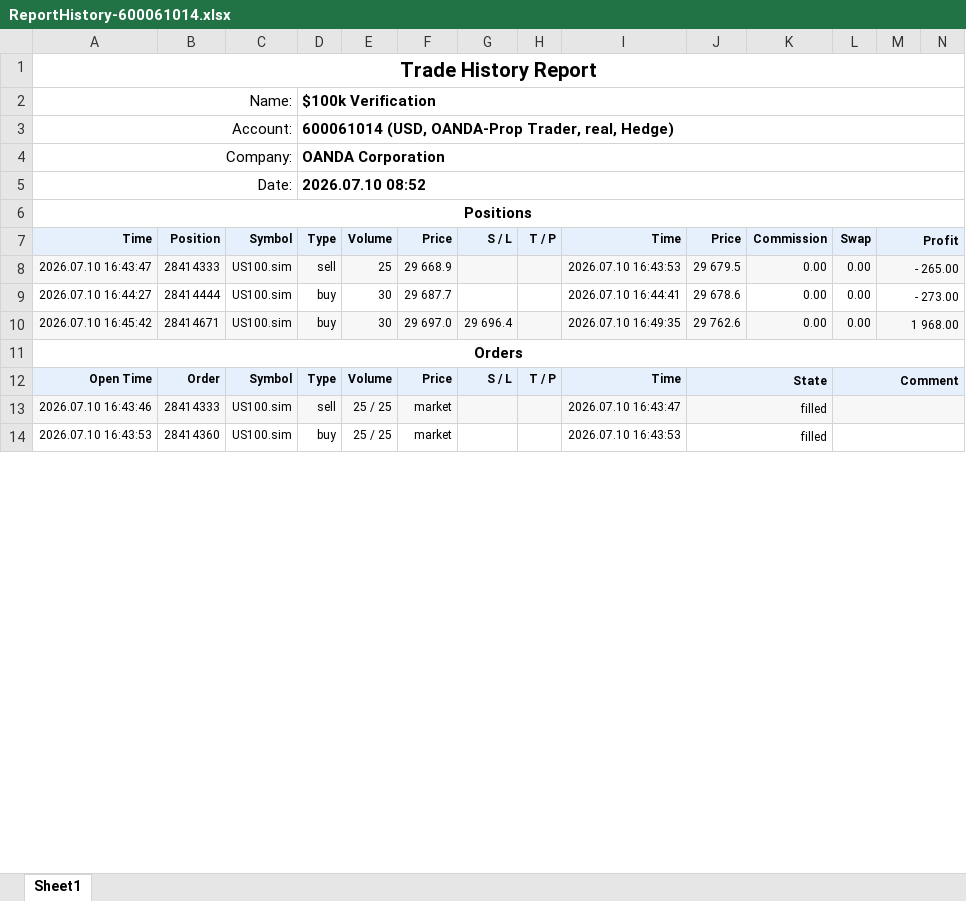
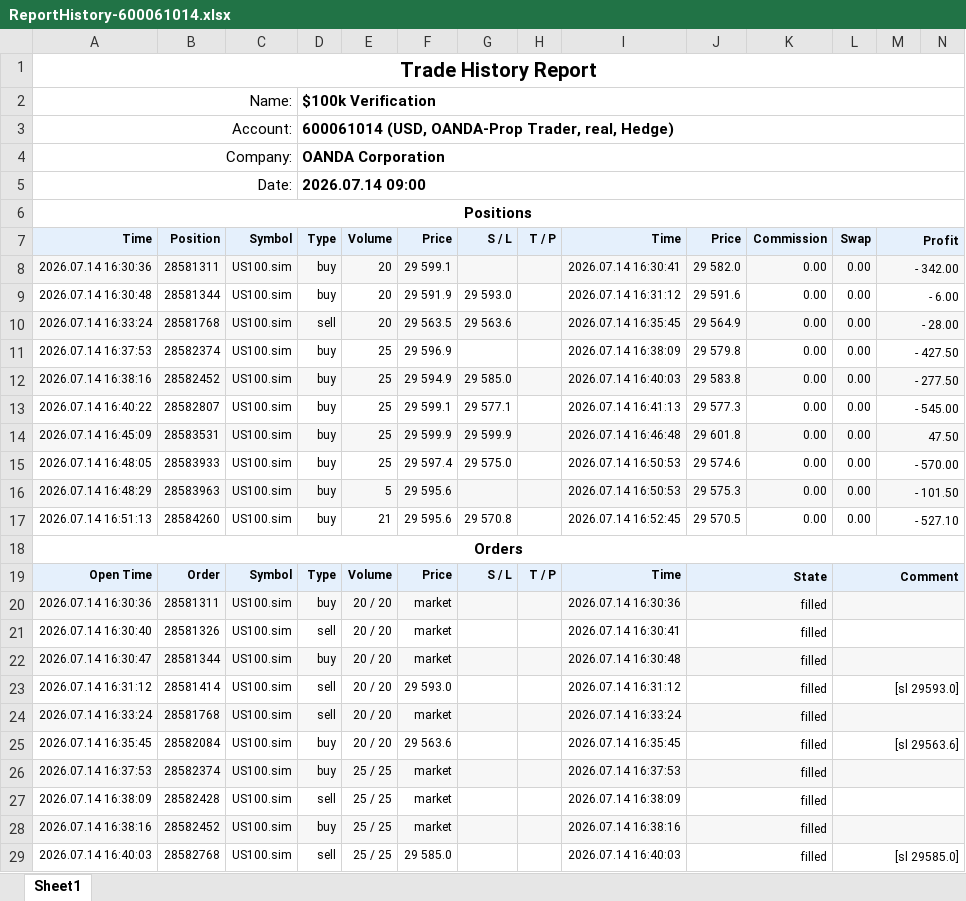
Before and after one commit to khoanatran/Trading_DashBoard, an Excel workbook: ReportHistory-600061014.xlsx, sheet Sheet1, drawn as a sheet; only a part is shown; values as stored, in another font and other column widths than the file's, no borders; charts and pictures not drawn; removed rows and columns are numbered as before the commit, all else as after; the diff covers the shown part only; the diff names each change by its address in the sheet, - before the commit and + after, or states it on an @@ line.

```diff
--- a/ReportHistory-600061014.xlsx (sheet Sheet1)
+++ b/ReportHistory-600061014.xlsx (sheet Sheet1)
-D5 (Type): 2026.07.10 08:52
+D5 (Type): 2026.07.14 09:00
-row 8: 2026.07.10 16:43:47 | 28414333 | US100.sim | sell | 25 | 29 668.9 |  |  | 2026.07.10 16:43:53 | 29 679.5 | 0.00 | 0.00 | - 265.00
-row 9: 2026.07.10 16:44:27 | 28414444 | US100.sim | buy | 30 | 29 687.7 |  |  | 2026.07.10 16:44:41 | 29 678.6 | 0.00 | 0.00 | - 273.00
-row 10: 2026.07.10 16:45:42 | 28414671 | US100.sim | buy | 30 | 29 697.0 | 29 696.4 |  | 2026.07.10 16:49:35 | 29 762.6 | 0.00 | 0.00 | 1 968.00
+row 8: 2026.07.14 16:30:36 | 28581311 | US100.sim | buy | 20 | 29 599.1 |  |  | 2026.07.14 16:30:41 | 29 582.0 | 0.00 | 0.00 | - 342.00
+row 9: 2026.07.14 16:30:48 | 28581344 | US100.sim | buy | 20 | 29 591.9 | 29 593.0 |  | 2026.07.14 16:31:12 | 29 591.6 | 0.00 | 0.00 | - 6.00
+row 10: 2026.07.14 16:33:24 | 28581768 | US100.sim | sell | 20 | 29 563.5 | 29 563.6 |  | 2026.07.14 16:35:45 | 29 564.9 | 0.00 | 0.00 | - 28.00
+row 11: 2026.07.14 16:37:53 | 28582374 | US100.sim | buy | 25 | 29 596.9 |  |  | 2026.07.14 16:38:09 | 29 579.8 | 0.00 | 0.00 | - 427.50
+row 12: 2026.07.14 16:38:16 | 28582452 | US100.sim | buy | 25 | 29 594.9 | 29 585.0 |  | 2026.07.14 16:40:03 | 29 583.8 | 0.00 | 0.00 | - 277.50
+row 13: 2026.07.14 16:40:22 | 28582807 | US100.sim | buy | 25 | 29 599.1 | 29 577.1 |  | 2026.07.14 16:41:13 | 29 577.3 | 0.00 | 0.00 | - 545.00
+row 14: 2026.07.14 16:45:09 | 28583531 | US100.sim | buy | 25 | 29 599.9 | 29 599.9 |  | 2026.07.14 16:46:48 | 29 601.8 | 0.00 | 0.00 | 47.50
+row 15: 2026.07.14 16:48:05 | 28583933 | US100.sim | buy | 25 | 29 597.4 | 29 575.0 |  | 2026.07.14 16:50:53 | 29 574.6 | 0.00 | 0.00 | - 570.00
+row 16: 2026.07.14 16:48:29 | 28583963 | US100.sim | buy | 5 | 29 595.6 |  |  | 2026.07.14 16:50:53 | 29 575.3 | 0.00 | 0.00 | - 101.50
+row 17: 2026.07.14 16:51:13 | 28584260 | US100.sim | buy | 21 | 29 595.6 | 29 570.8 |  | 2026.07.14 16:52:45 | 29 570.5 | 0.00 | 0.00 | - 527.10
+row 20: 2026.07.14 16:30:36 | 28581311 | US100.sim | buy | 20 / 20 | market |  |  | 2026.07.14 16:30:36 | filled
+row 21: 2026.07.14 16:30:40 | 28581326 | US100.sim | sell | 20 / 20 | market |  |  | 2026.07.14 16:30:41 | filled
+row 22: 2026.07.14 16:30:47 | 28581344 | US100.sim | buy | 20 / 20 | market |  |  | 2026.07.14 16:30:48 | filled
+row 23: 2026.07.14 16:31:12 | 28581414 | US100.sim | sell | 20 / 20 | 29 593.0 |  |  | 2026.07.14 16:31:12 | filled |  | [sl 29593.0]
+row 24: 2026.07.14 16:33:24 | 28581768 | US100.sim | sell | 20 / 20 | market |  |  | 2026.07.14 16:33:24 | filled
+row 25: 2026.07.14 16:35:45 | 28582084 | US100.sim | buy | 20 / 20 | 29 563.6 |  |  | 2026.07.14 16:35:45 | filled |  | [sl 29563.6]
+row 26: 2026.07.14 16:37:53 | 28582374 | US100.sim | buy | 25 / 25 | market |  |  | 2026.07.14 16:37:53 | filled
-A27 (Time): 2026.07.10 16:43:46
+A27 (Time): 2026.07.14 16:38:09
-A27:N27 fill: #F7F7F7
+A27:N27 fill: none
-B27 (Position): 28414333
+B27 (Position): 28582428
-I27 (Time): 2026.07.10 16:43:47
+I27 (Time): 2026.07.14 16:38:09
-A28 (Time): 2026.07.10 16:43:53
+A28 (Time): 2026.07.14 16:38:16
-A28:N28 fill: none
+A28:N28 fill: #F7F7F7
-B28 (Position): 28414360
+B28 (Position): 28582452
-I28 (Time): 2026.07.10 16:43:53
+I28 (Time): 2026.07.14 16:38:16
+row 29: 2026.07.14 16:40:03 | 28582768 | US100.sim | sell | 25 / 25 | 29 585.0 |  |  | 2026.07.14 16:40:03 | filled |  | [sl 29585.0]
```
Also changed, not shown: 21 added rows, 1 removed row, 77 edited cells and cell formats elsewhere in this sheet, formulas that keep their value, charts or pictures, 1 other file.
